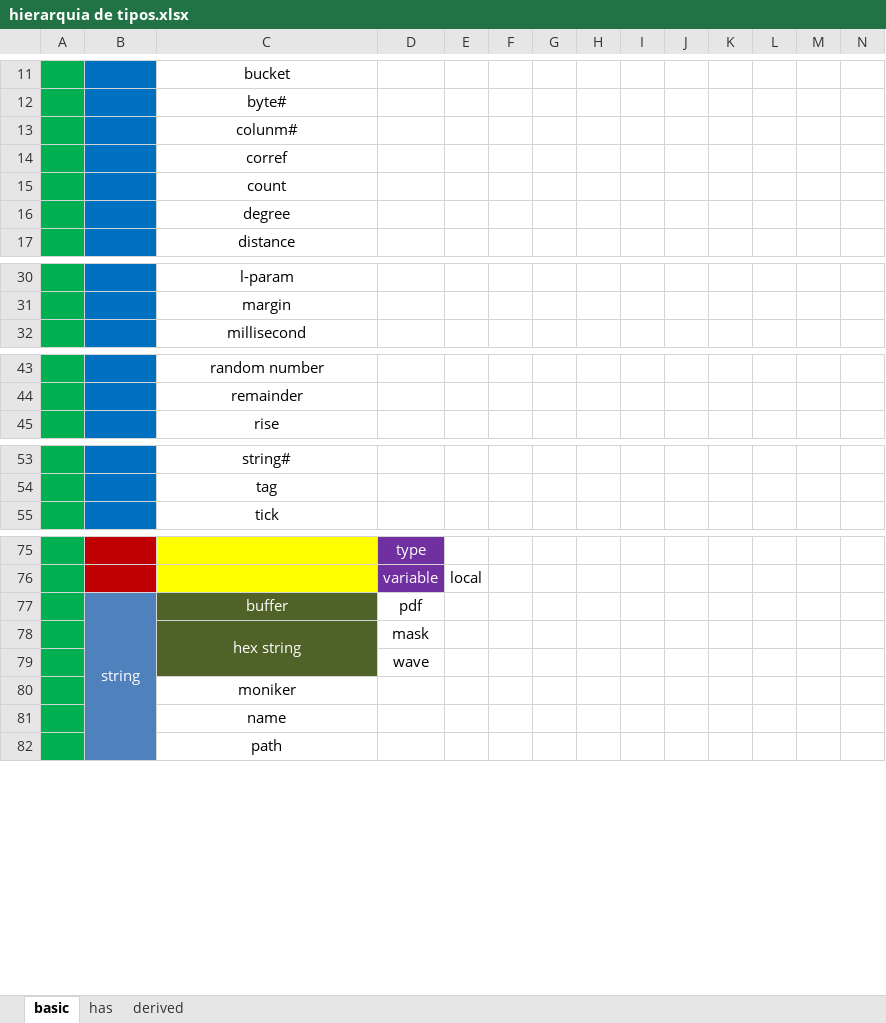
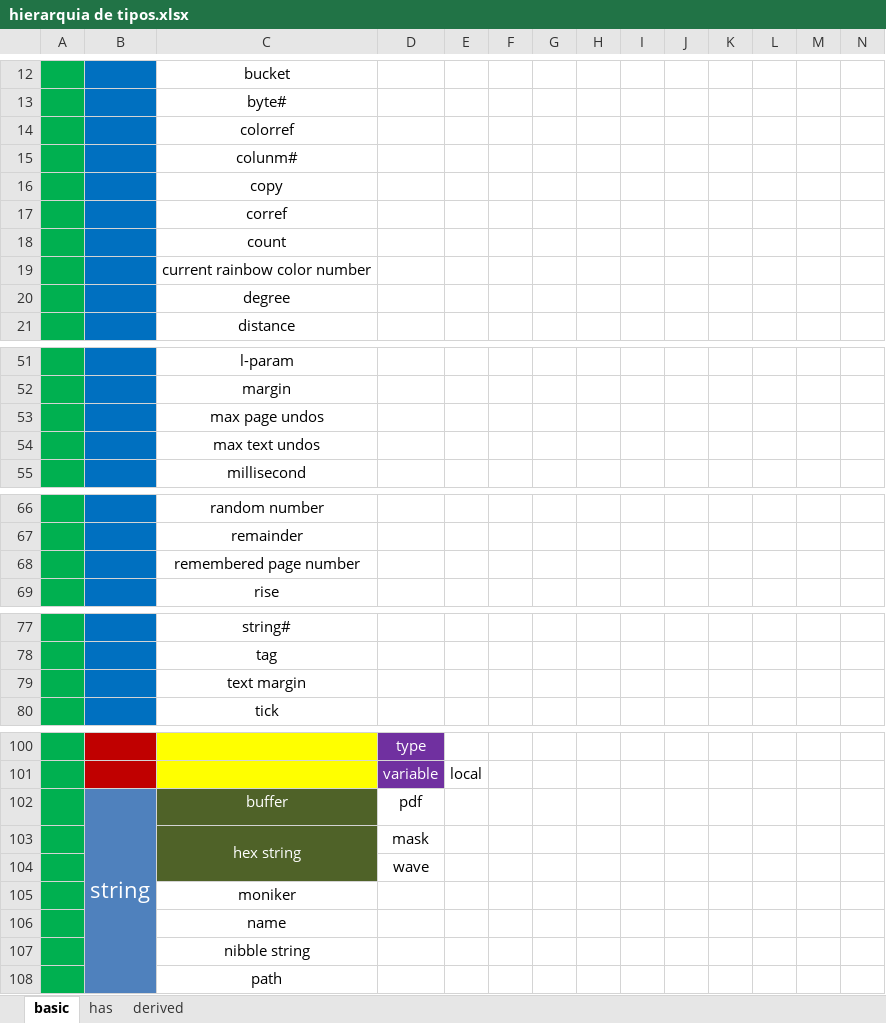
Before and after one commit to elenderg/PAL-1000, an Excel workbook: cal-4700-portugues/hierarquia de tipos.xlsx, sheet basic, drawn as a sheet; only a part is shown, gaps mark what is left out; values as stored, in another font and other column widths than the file's, no borders; conditional formats not drawn; addresses are those after the commit; rows hold the shown columns only; the diff covers the shown part only; the diff names each change by its address in the sheet, - before the commit and + after, or states it on an @@ line.

```diff
--- a/cal-4700-portugues/hierarquia de tipos.xlsx (sheet basic)
+++ b/cal-4700-portugues/hierarquia de tipos.xlsx (sheet basic)
+row 14:  |  | colorref
+row 16:  |  | copy
+row 19:  |  | current rainbow color number
+row 53:  |  | max page undos
+row 54:  |  | max text undos
+row 68:  |  | remembered page number
+row 79:  |  | text margin
@@ B102 text size: larger @@
+row 107:  |  | nibble string
```
Also changed, not shown: 18 added rows, 1 edited cell, cell formats and merged cells elsewhere in this sheet, 1 other file.
